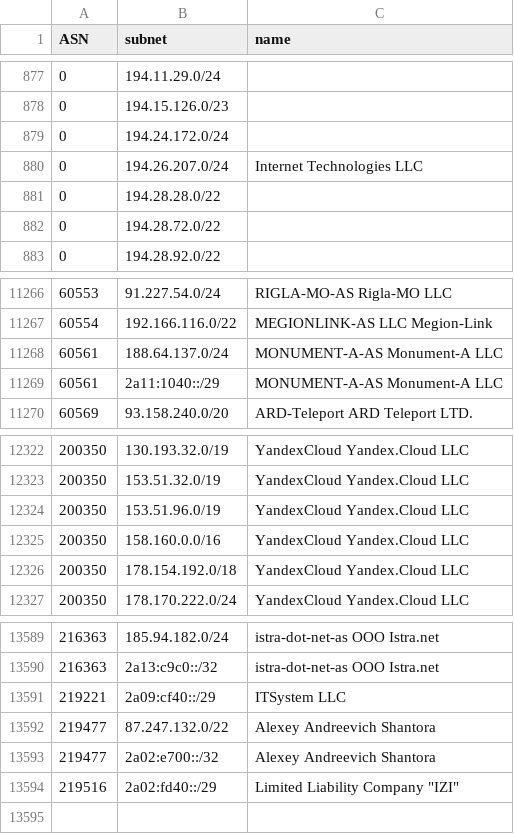
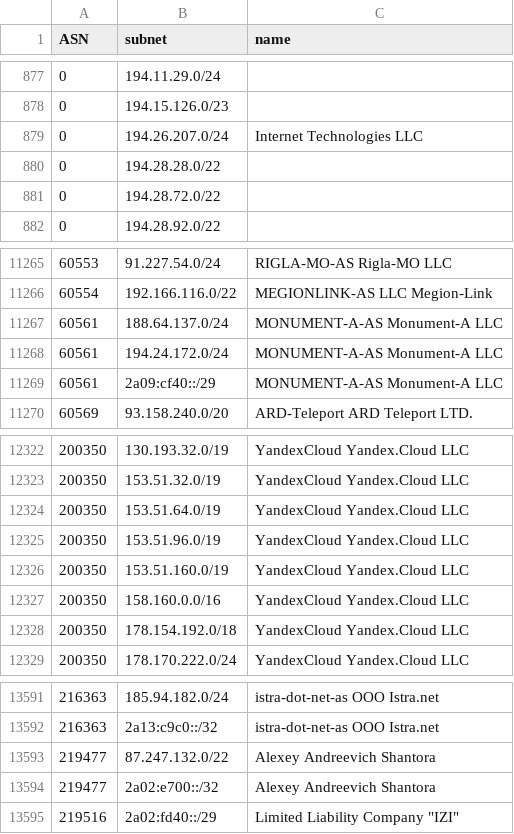
Before and after one commit to esergion/subnets-fetcher, a CSV file: countries/ru/subnets.csv, drawn as a sheet; only a part is shown, gaps mark what is left out.

```diff
--- a/countries/ru/subnets.csv
+++ b/countries/ru/subnets.csv
@@ -878,3 +878,2 @@ ASN,subnet,name
 0,194.15.126.0/23,
-0,194.24.172.0/24,
 0,194.26.207.0/24,Internet Technologies LLC
@@ -11268,3 +11267,4 @@ ASN,subnet,name
 60561,188.64.137.0/24,MONUMENT-A-AS Monument-A LLC
-60561,2a11:1040::/29,MONUMENT-A-AS Monument-A LLC
+60561,194.24.172.0/24,MONUMENT-A-AS Monument-A LLC
+60561,2a09:cf40::/29,MONUMENT-A-AS Monument-A LLC
 60569,93.158.240.0/20,ARD-Teleport ARD Teleport LTD.
@@ -12323,3 +12323,5 @@ ASN,subnet,name
 200350,153.51.32.0/19,YandexCloud Yandex.Cloud LLC
+200350,153.51.64.0/19,YandexCloud Yandex.Cloud LLC
 200350,153.51.96.0/19,YandexCloud Yandex.Cloud LLC
+200350,153.51.160.0/19,YandexCloud Yandex.Cloud LLC
 200350,158.160.0.0/16,YandexCloud Yandex.Cloud LLC
@@ -13590,3 +13592,2 @@ ASN,subnet,name
 216363,2a13:c9c0::/32,istra-dot-net-as OOO Istra.net
-219221,2a09:cf40::/29,ITSystem LLC
 219477,87.247.132.0/22,Alexey Andreevich Shantora
```
Also changed, not shown: 2 other files.
